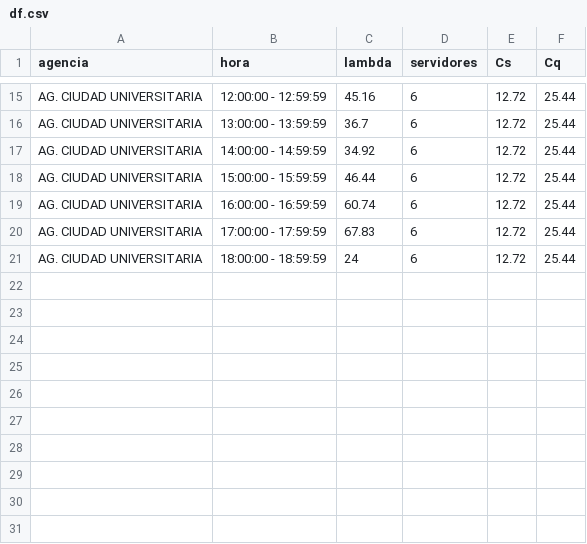
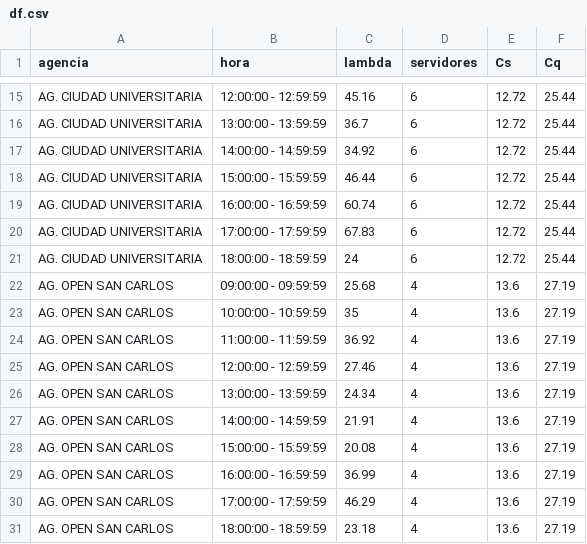
Before and after one commit to antonio-xrp/data_science_ibm, a CSV file: notebooks/df.csv, drawn as a sheet; only a part is shown, gaps mark what is left out.

```diff
--- a/notebooks/df.csv
+++ b/notebooks/df.csv
@@ -21 +21,11 @@ AG. CIUDAD UNIVERSITARIA,17:00:00 - 17:59:59,67.83,6,12.72,25.44
 AG. CIUDAD UNIVERSITARIA,18:00:00 - 18:59:59,24,6,12.72,25.44
+AG. OPEN SAN CARLOS,09:00:00 - 09:59:59,25.68,4,13.6,27.19
+AG. OPEN SAN CARLOS,10:00:00 - 10:59:59,35,4,13.6,27.19
+AG. OPEN SAN CARLOS,11:00:00 - 11:59:59,36.92,4,13.6,27.19
+AG. OPEN SAN CARLOS,12:00:00 - 12:59:59,27.46,4,13.6,27.19
+AG. OPEN SAN CARLOS,13:00:00 - 13:59:59,24.34,4,13.6,27.19
+AG. OPEN SAN CARLOS,14:00:00 - 14:59:59,21.91,4,13.6,27.19
+AG. OPEN SAN CARLOS,15:00:00 - 15:59:59,20.08,4,13.6,27.19
+AG. OPEN SAN CARLOS,16:00:00 - 16:59:59,36.99,4,13.6,27.19
+AG. OPEN SAN CARLOS,17:00:00 - 17:59:59,46.29,4,13.6,27.19
+AG. OPEN SAN CARLOS,18:00:00 - 18:59:59,23.18,4,13.6,27.19
```
Also changed, not shown: notebooks/dist_agencias.csv, 36 other files.
